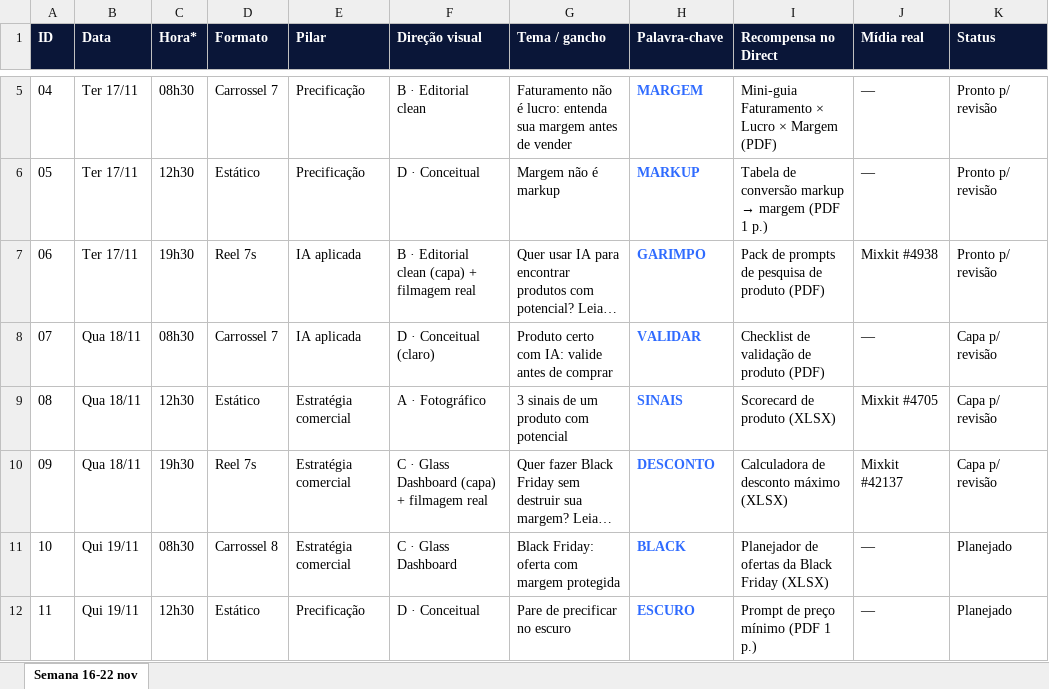
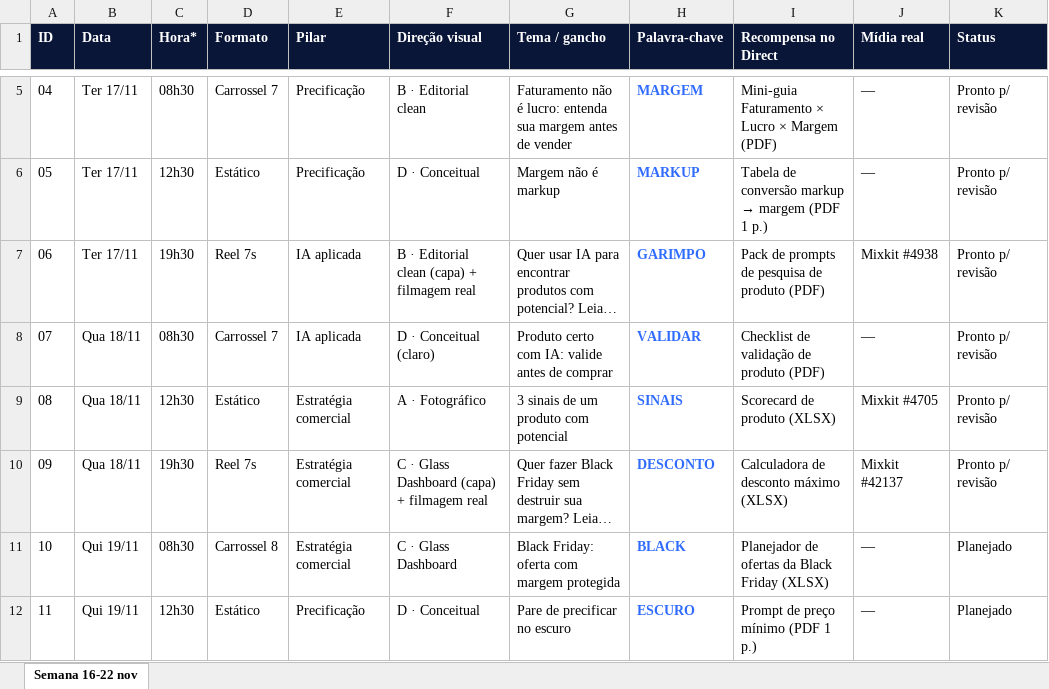
Before and after one commit to augustosilvap-ops/playtimeguitarshop, an Excel workbook: augusto/editorial/Calendario_16-22nov.xlsx, sheet Semana 16-22 nov, drawn as a sheet; only a part is shown, gaps mark what is left out; long unchanged cells end in …; values as stored, in another font and other column widths than the file's, no borders; the diff names each change by its address in the sheet, - before the commit and + after, or states it on an @@ line.

```diff
--- a/augusto/editorial/Calendario_16-22nov.xlsx (sheet Semana 16-22 nov)
+++ b/augusto/editorial/Calendario_16-22nov.xlsx (sheet Semana 16-22 nov)
-K8:K10 (Status): Capa p/ revisão
+K8:K10 (Status): Pronto p/ revisão
```
Also changed, not shown: 45 other files.
